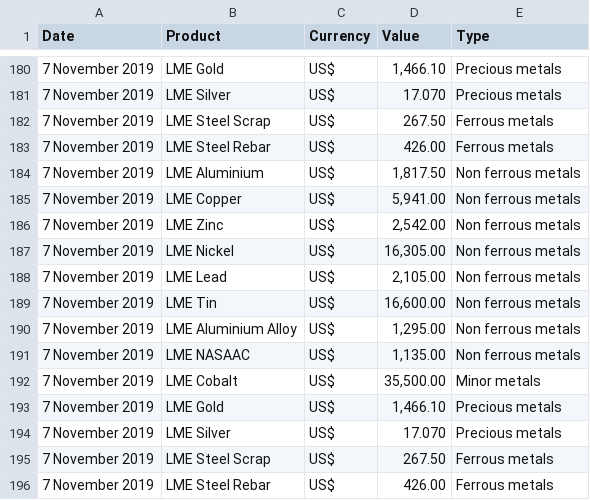
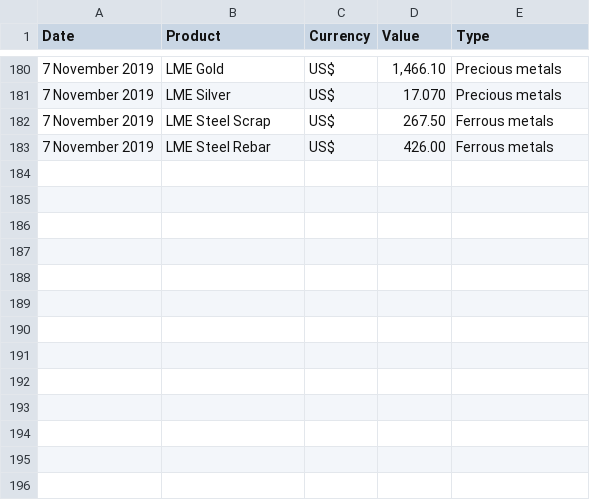
Before and after one commit to mbs76/LME-Scraper, a CSV file: lme_sorter.csv, drawn as a sheet; only a part is shown, gaps mark what is left out; the diff names each change by its address in the sheet, - before the commit and + after, or states it on an @@ line.

Commit message:
Update lme_sorter.csv

```diff
--- a/lme_sorter.csv
+++ b/lme_sorter.csv
-row 184: 7 November 2019 | LME Aluminium | US$ | 1,817.50 | Non ferrous metals
-row 185: 7 November 2019 | LME Copper | US$ | 5,941.00 | Non ferrous metals
-row 186: 7 November 2019 | LME Zinc | US$ | 2,542.00 | Non ferrous metals
-row 187: 7 November 2019 | LME Nickel | US$ | 16,305.00 | Non ferrous metals
-row 188: 7 November 2019 | LME Lead | US$ | 2,105.00 | Non ferrous metals
-row 189: 7 November 2019 | LME Tin | US$ | 16,600.00 | Non ferrous metals
-row 190: 7 November 2019 | LME Aluminium Alloy | US$ | 1,295.00 | Non ferrous metals
-row 191: 7 November 2019 | LME NASAAC | US$ | 1,135.00 | Non ferrous metals
-row 192: 7 November 2019 | LME Cobalt | US$ | 35,500.00 | Minor metals
-row 193: 7 November 2019 | LME Gold | US$ | 1,466.10 | Precious metals
-row 194: 7 November 2019 | LME Silver | US$ | 17.070 | Precious metals
-row 195: 7 November 2019 | LME Steel Scrap | US$ | 267.50 | Ferrous metals
-row 196: 7 November 2019 | LME Steel Rebar | US$ | 426.00 | Ferrous metals
```
